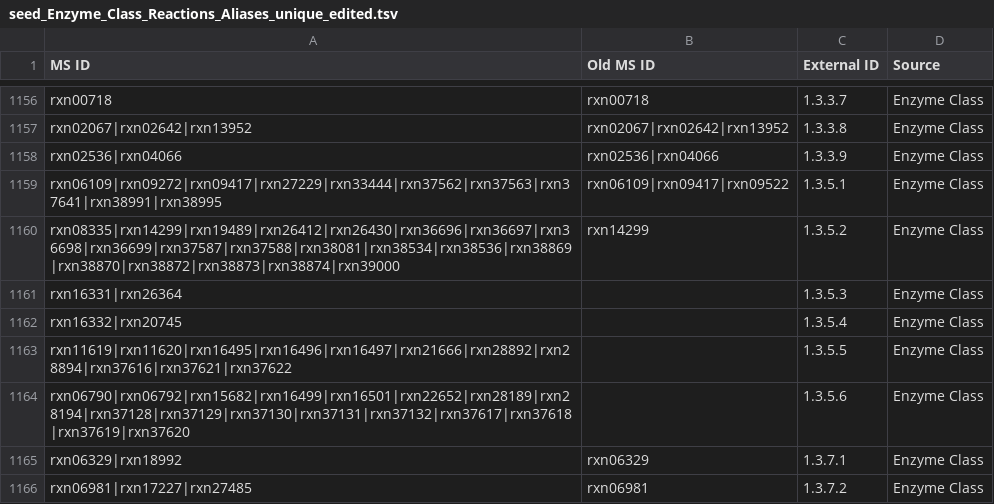
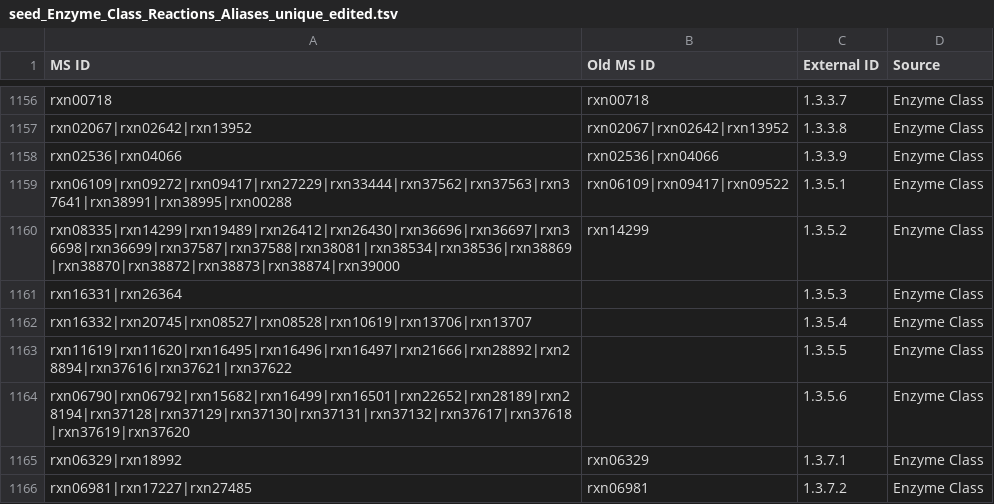
Before and after one commit to jotech/gapseq, a TSV file: dat/seed_Enzyme_Class_Reactions_Aliases_unique_edited.tsv, drawn as a sheet; only a part is shown, gaps mark what is left out.

Commit message:
Assigned additional reactions to their corresponding EC-Number

```diff
--- a/dat/seed_Enzyme_Class_Reactions_Aliases_unique_edited.tsv
+++ b/dat/seed_Enzyme_Class_Reactions_Aliases_unique_edited.tsv
@@ -1158,6 +1158,6 @@ rxn02067|rxn02642|rxn13952	rxn02067|rxn02642|rxn13952	1.3.3.8	Enzyme Class
 rxn02536|rxn04066	rxn02536|rxn04066	1.3.3.9	Enzyme Class
-rxn06109|rxn09272|rxn09417|rxn27229|rxn33444|rxn37562|rxn37563|rxn37641|rxn38991|rxn38995	rxn06109|rxn09417|rxn09522	1.3.5.1	Enzyme Class
+rxn06109|rxn09272|rxn09417|rxn27229|rxn33444|rxn37562|rxn37563|rxn37641|rxn38991|rxn38995|rxn00288	rxn06109|rxn09417|rxn09522	1.3.5.1	Enzyme Class
 rxn08335|rxn14299|rxn19489|rxn26412|rxn26430|rxn36696|rxn36697|rxn36698|rxn36699|rxn37587|rxn37588|rxn38081|rxn38534|rxn38536|rxn38869|rxn38870|rxn38872|rxn38873|rxn38874|rxn39000	rxn14299	1.3.5.2	Enzyme Class
 rxn16331|rxn26364		1.3.5.3	Enzyme Class
-rxn16332|rxn20745		1.3.5.4	Enzyme Class
+rxn16332|rxn20745|rxn08527|rxn08528|rxn10619|rxn13706|rxn13707		1.3.5.4	Enzyme Class
 rxn11619|rxn11620|rxn16495|rxn16496|rxn16497|rxn21666|rxn28892|rxn28894|rxn37616|rxn37621|rxn37622		1.3.5.5	Enzyme Class
```
